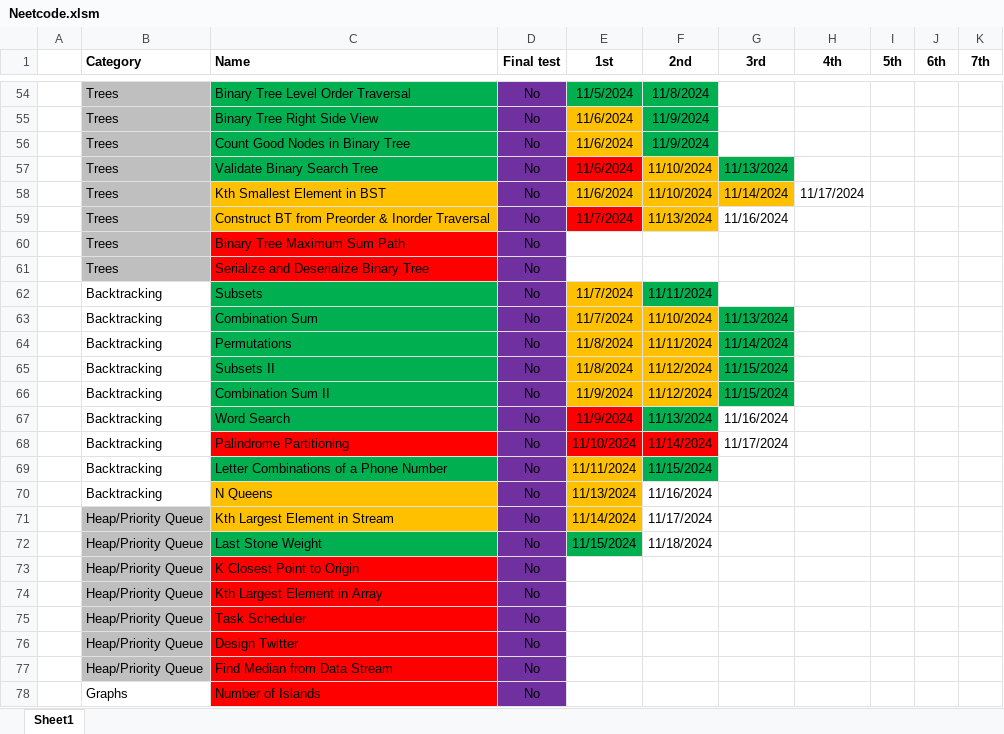
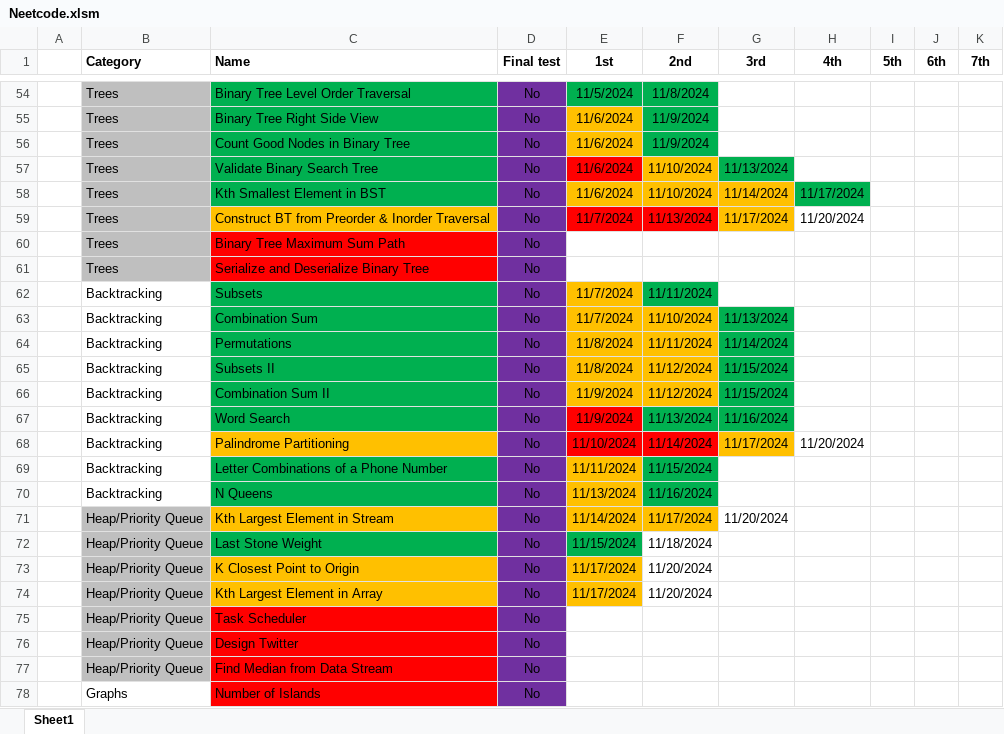
Before and after one commit to CarlosGEA/Neetcode, an Excel workbook: Neetcode.xlsm, sheet Sheet1, drawn as a sheet; only a part is shown, gaps mark what is left out; values as stored, in another font and other column widths than the file's, no borders; the diff names each change by its address in the sheet, - before the commit and + after, or states it on an @@ line.

```diff
--- a/Neetcode.xlsm (sheet Sheet1)
+++ b/Neetcode.xlsm (sheet Sheet1)
-C58 fill: #FFC000
+C58 fill: #00B050
-H58 fill: none
+H58 fill: #00B050
-F59 fill: #FFC000
+F59 fill: #FF0000
-G59 (3rd): 11/16/2024
+G59 (3rd): 11/17/2024
-G59 fill: none
+G59 fill: #FFC000
-H59 (4th): (empty)
+H59 (4th): 11/20/2024
-G67 fill: none
+G67 fill: #00B050
-C68 fill: #FF0000
+C68 fill: #FFC000
-G68 fill: none
+G68 fill: #FFC000
-H68 (4th): (empty)
+H68 (4th): 11/20/2024
-C70 fill: #FFC000
+C70 fill: #00B050
-F70 fill: none
+F70 fill: #00B050
-F71 fill: none
+F71 fill: #FFC000
-G71 (3rd): (empty)
+G71 (3rd): 11/20/2024
-C73:C74 fill: #FF0000
+C73:C74 fill: #FFC000
-E73:E74 (1st): (empty)
+E73:E74 (1st): 11/17/2024
-E73:E74 fill: none
+E73:E74 fill: #FFC000
-F73:F74 (2nd): (empty)
+F73:F74 (2nd): 11/20/2024
```
Also changed, not shown: 9 other files.
